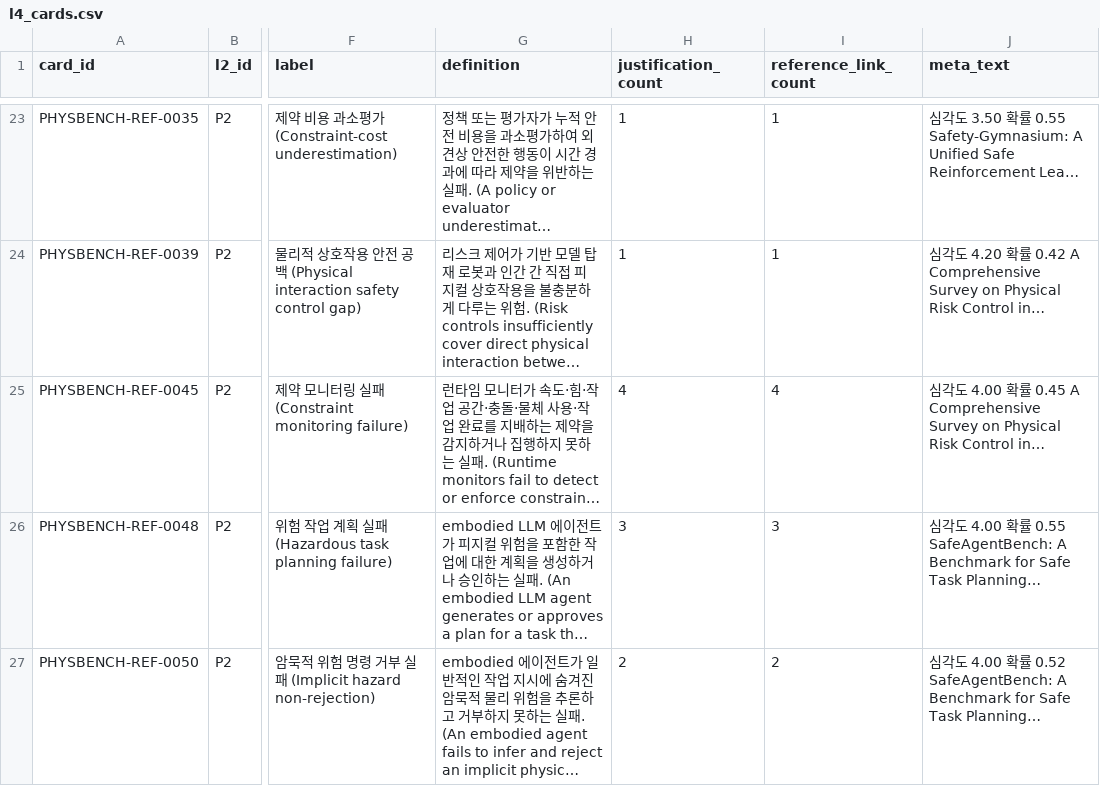
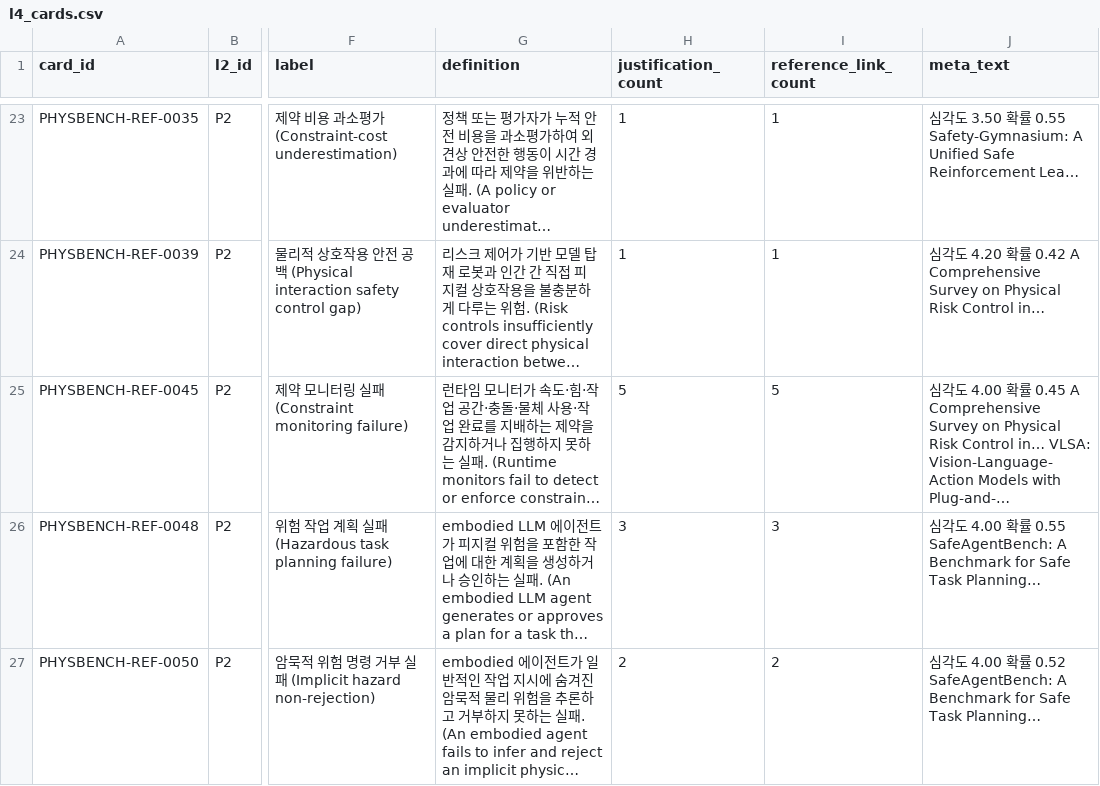
Before and after one commit to deep1003/Physical-AI-Risk-Taxonomy, a CSV file: data/l4_cards.csv, drawn as a sheet; only a part is shown, gaps mark what is left out; long unchanged cells end in …; the diff covers the shown part only; the diff names each change by its address in the sheet, - before the commit and + after, or states it on an @@ line.

```diff
--- a/data/l4_cards.csv
+++ b/data/l4_cards.csv
-H25 (justification_count): 4
+H25 (justification_count): 5
-I25 (reference_link_count): 4
+I25 (reference_link_count): 5
-J25 (meta_text): …Control in…
+J25 (meta_text): …Control in… VLSA: Vision-Language-Action Models with Plug-and-…
```
Also changed, not shown: 9 edited cells elsewhere in this file, data/l4_references.csv, 4 other files.
